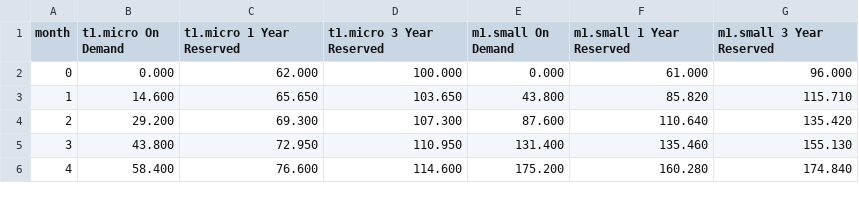
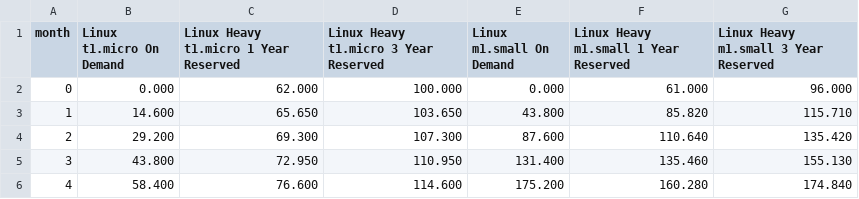
Before and after one commit to kenklin/aws-price-comparison-chart, a TSV file: costs.tsv, drawn as a sheet; only a part is shown.

Commit message:
Add savings table

```diff
--- a/costs.tsv
+++ b/costs.tsv
@@ -1,2 +1,2 @@
-month	t1.micro On Demand	t1.micro 1 Year Reserved	t1.micro 3 Year Reserved	m1.small On Demand	m1.small 1 Year Reserved	m1.small 3 Year Reserved
+month	Linux t1.micro On Demand	Linux Heavy t1.micro 1 Year Reserved	Linux Heavy t1.micro 3 Year Reserved	Linux m1.small On Demand	Linux Heavy m1.small 1 Year Reserved	Linux Heavy m1.small 3 Year Reserved
 0	0.000	62.000	100.000	0.000	61.000	96.000
```
Also changed, not shown: 1 other file.
